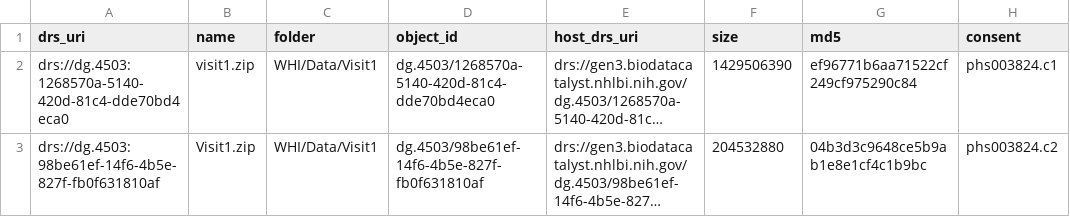
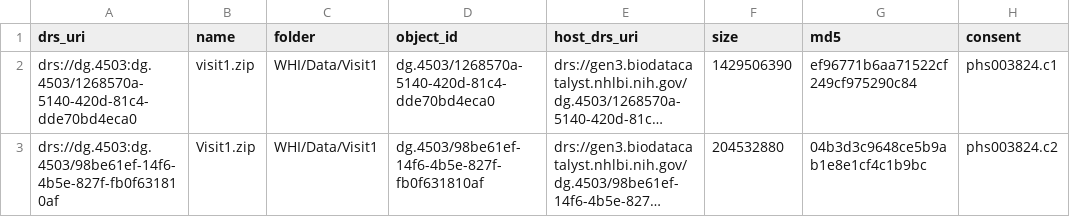
Before and after one commit to ryanbohyunchoi/ecg-tte, a TSV file: docs/bdc/manifests/m2_baseline_WHI.tsv, drawn as a sheet; long unchanged cells end in …; the diff names each change by its address in the sheet, - before the commit and + after, or states it on an @@ line.

```diff
--- a/docs/bdc/manifests/m2_baseline_WHI.tsv
+++ b/docs/bdc/manifests/m2_baseline_WHI.tsv
-A2 (drs_uri): drs://dg.4503:1268570a-5140-420d-81c4-dde70bd4eca0
+A2 (drs_uri): drs://dg.4503:dg.4503/1268570a-5140-420d-81c4-dde70bd4eca0
-A3 (drs_uri): drs://dg.4503:98be61ef-14f6-4b5e-827f-fb0f631810af
+A3 (drs_uri): drs://dg.4503:dg.4503/98be61ef-14f6-4b5e-827f-fb0f631810af
```
Also changed, not shown: docs/bdc/manifests/m0_docs_ACCORD.tsv, docs/bdc/manifests/m0_docs_SPRINT.tsv, 7 other files.
